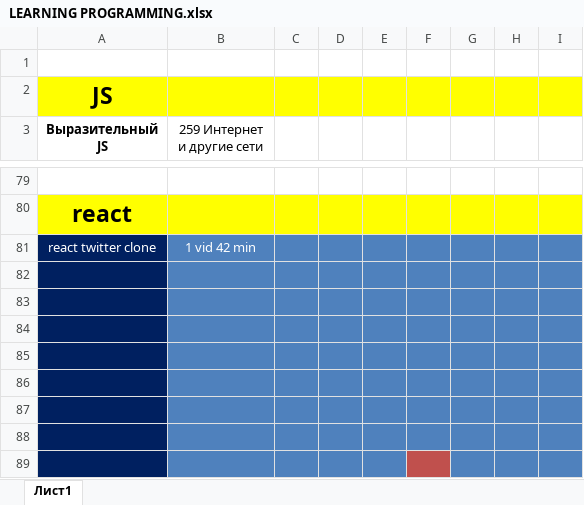
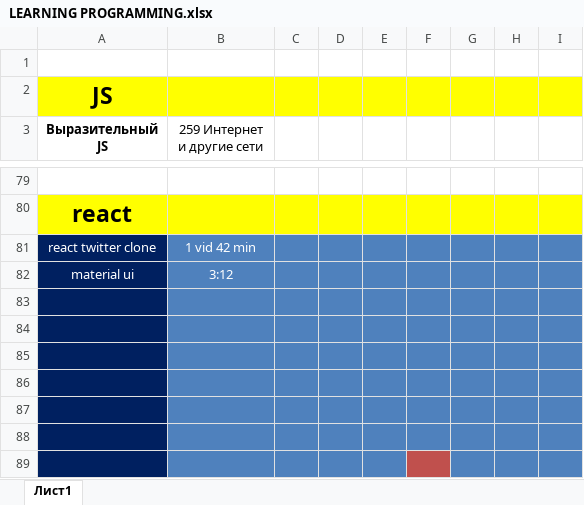
Before and after one commit to virt-from-siberia/learning, an Excel workbook: LEARNING PROGRAMMING.xlsx, sheet Лист1, drawn as a sheet; only a part is shown, gaps mark what is left out; values as stored, in another font and other column widths than the file's, no borders; the diff names each change by its address in the sheet, - before the commit and + after, or states it on an @@ line.

Commit message:
material

```diff
--- a/LEARNING PROGRAMMING.xlsx (sheet Лист1)
+++ b/LEARNING PROGRAMMING.xlsx (sheet Лист1)
-row 82: (empty)
+row 82: material ui | 3:12
```
Also changed, not shown: 38 other files.
